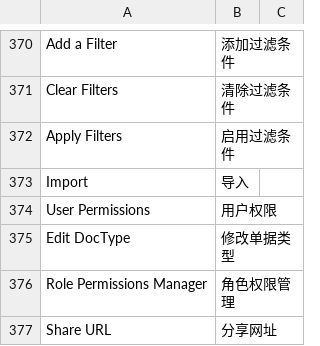
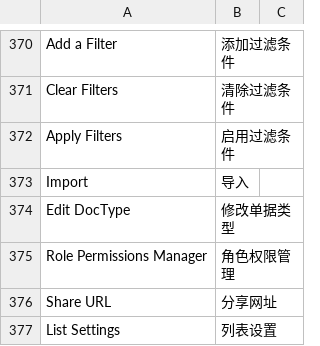
Before and after one commit to z1coyan/erpnext_oob, a CSV file: erpnext_oob/translations/zh_global.csv, drawn as a sheet; only a part is shown, gaps mark what is left out; the shorter side is filled out with more unchanged rows.

Commit message:
去掉用户权限词条

```diff
--- a/erpnext_oob/translations/zh_global.csv
+++ b/erpnext_oob/translations/zh_global.csv
@@ -373,3 +373,2 @@ Apply Filters,启用过滤条件
 Import,导入
-User Permissions,用户权限
 Edit DocType,修改单据类型
```
